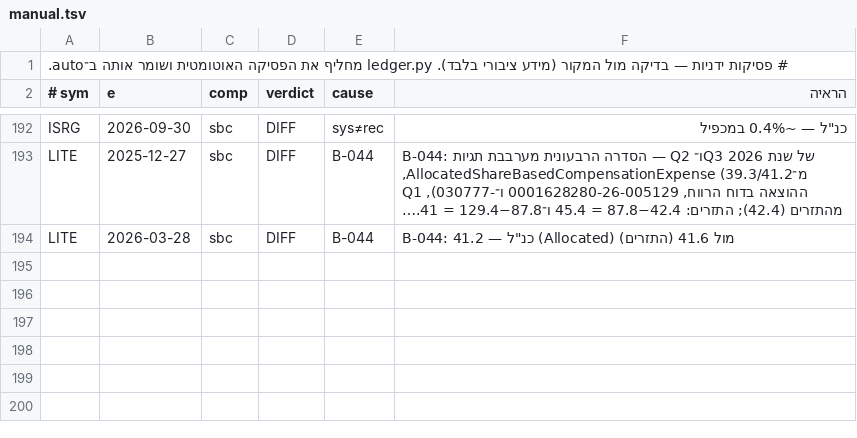
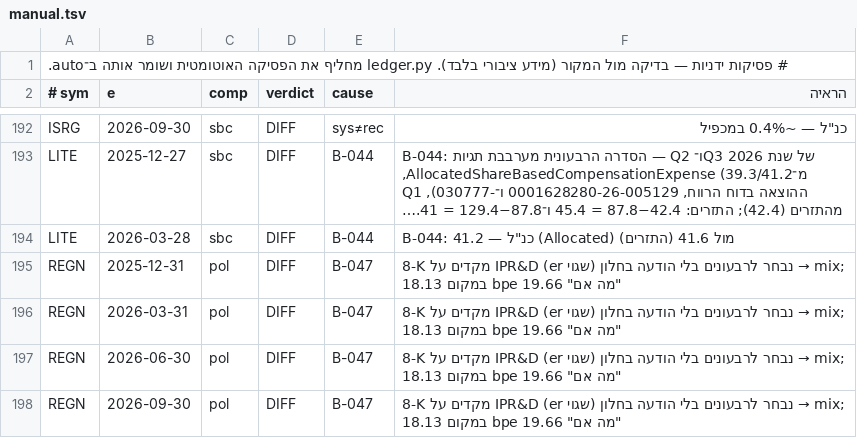
Before and after one commit to yishaiguedj1/portfolio-pwa, a TSV file: tools/buffett-deep/manual.tsv, drawn as a sheet; only a part is shown, gaps mark what is left out; long unchanged cells end in …; the diff covers the shown part only; the diff names each change by its address in the sheet, - before the commit and + after, or states it on an @@ line.

```diff
--- a/tools/buffett-deep/manual.tsv
+++ b/tools/buffett-deep/manual.tsv
+row 195: REGN | 2025-12-31 | pol | DIFF | B-047 | 8-K מקדים על IPR&D (er שגוי) נבחר לרבעונים בלי הודעה בחלון → mix; "מה אם" bpe 19.66 במקום 18.13
+row 196: REGN | 2026-03-31 | pol | DIFF | B-047 | 8-K מקדים על IPR&D (er שגוי) נבחר לרבעונים בלי הודעה בחלון → mix; "מה אם" bpe 19.66 במקום 18.13
+row 197: REGN | 2026-06-30 | pol | DIFF | B-047 | 8-K מקדים על IPR&D (er שגוי) נבחר לרבעונים בלי הודעה בחלון → mix; "מה אם" bpe 19.66 במקום 18.13
+row 198: REGN | 2026-09-30 | pol | DIFF | B-047 | 8-K מקדים על IPR&D (er שגוי) נבחר לרבעונים בלי הודעה בחלון → mix; "מה אם" bpe 19.66 במקום 18.13
```
Also changed, not shown: 12 added rows elsewhere in this file, 4 other files.
